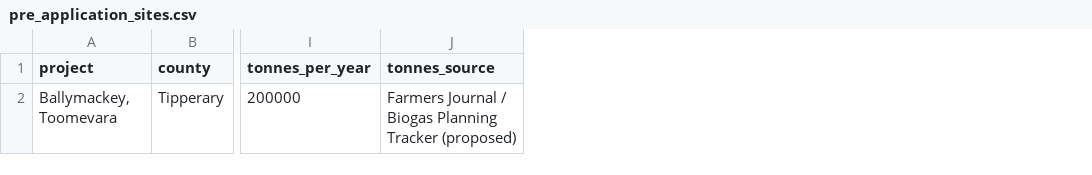
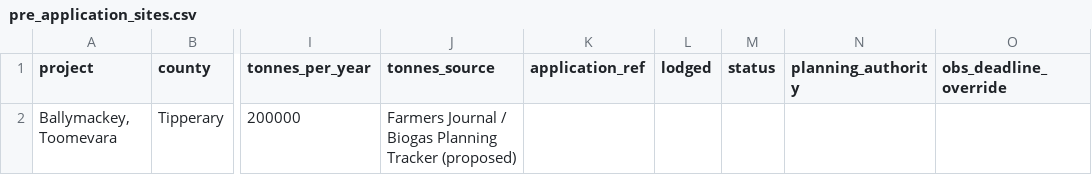
Before and after one commit to kobrien-git/biomethane-map, a CSV file: config/pre_application_sites.csv, drawn as a sheet; only a part is shown, gaps mark what is left out; the diff covers the shown part only; the diff names each change by its address in the sheet, - before the commit and + after, or states it on an @@ line.

```diff
--- a/config/pre_application_sites.csv
+++ b/config/pre_application_sites.csv
+column K (application_ref), empty
+column L (lodged), empty
+column M (status), empty
+column N (planning_authority), empty
+column O (obs_deadline_override), empty
```
Also changed, not shown: 1 added row elsewhere in this file.
